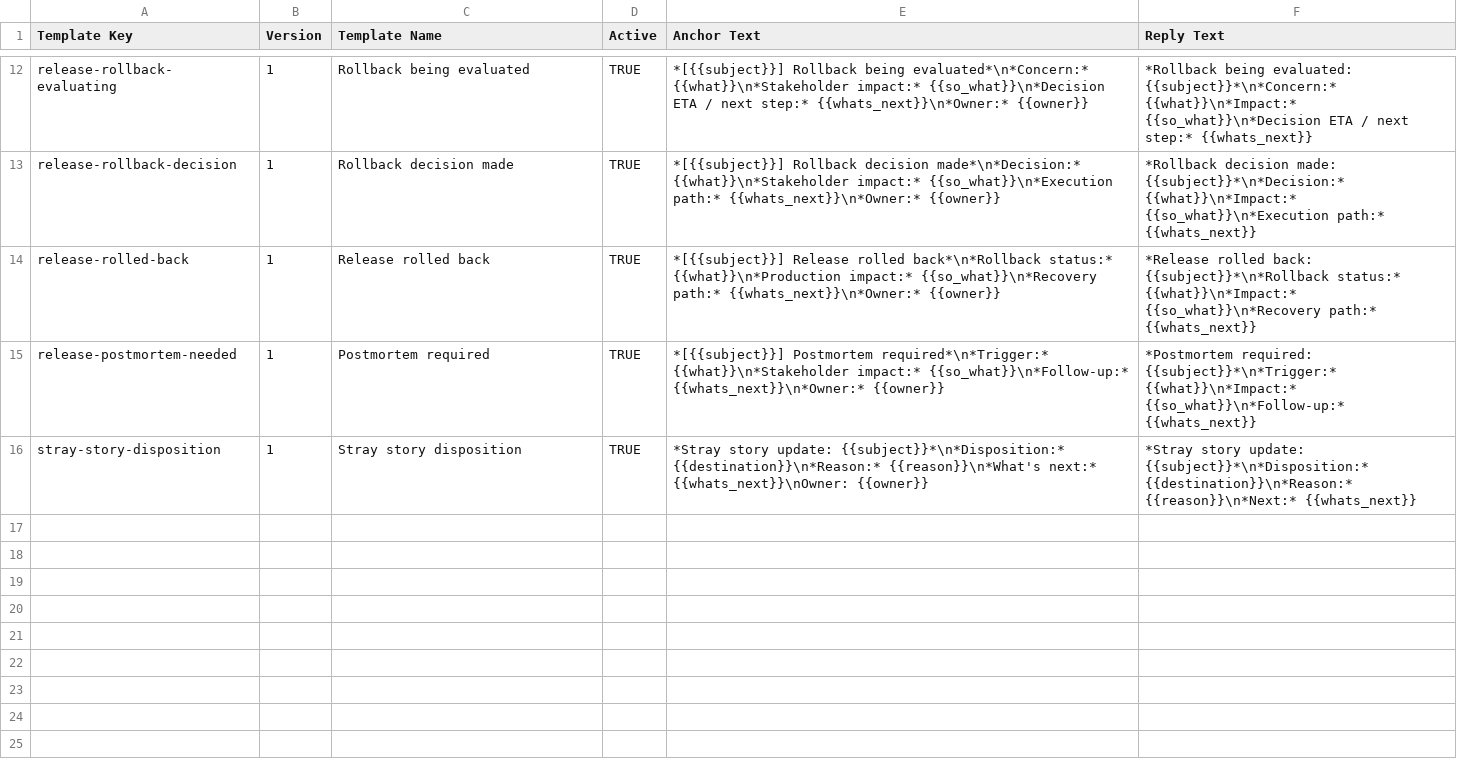
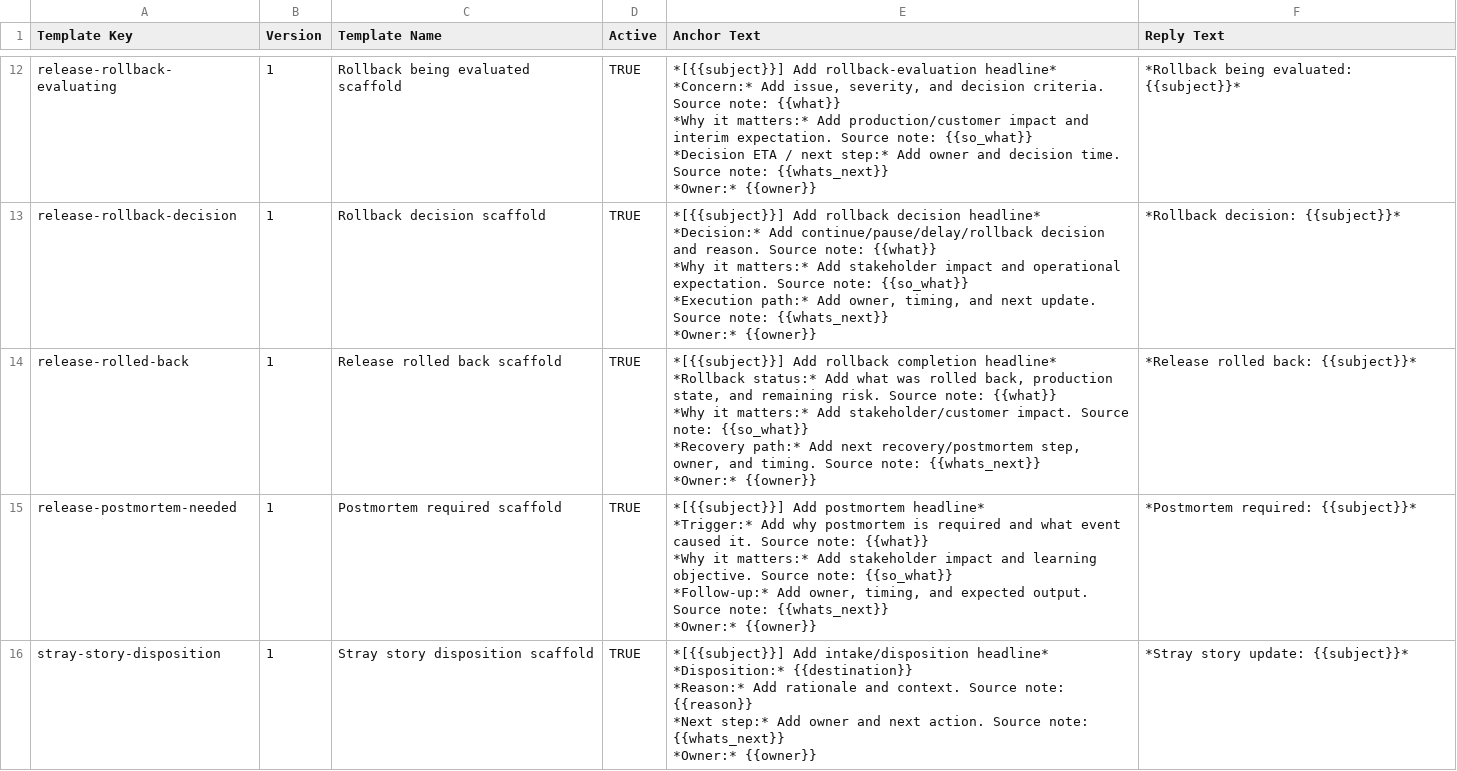
Before and after one commit to MidnightProject-MP/product-lifecycle-process, a CSV file: personal-assistant/schemas/registry-templates.csv, drawn as a sheet; only a part is shown, gaps mark what is left out; ↵ is a line break in a cell; the diff covers the shown part only; the diff names each change by its address in the sheet, - before the commit and + after, or states it on an @@ line.

```diff
--- a/personal-assistant/schemas/registry-templates.csv
+++ b/personal-assistant/schemas/registry-templates.csv
-C12 (Template Name): Rollback being evaluated
+C12 (Template Name): Rollback being evaluated scaffold
-E12 (Anchor Text): *[{{subject}}] Rollback being evaluated*\n*Concern:* {{what}}\n*Stakeholder impact:* {{so_what}}\n*Decision ETA / next step:* {{whats_next}}\n*Owner:* {{owner}}
+E12 (Anchor Text): *[{{subject}}] Add rollback-evaluation headline* ↵ *Concern:* Add issue, severity, and decision criteria. Source note: {{what}} ↵ *Why it matters:* Add production/customer impact and interim expectation. Source note: {{so_what}} ↵ *Decision ETA / next step:* Add owner and decision time. Source note: {{whats_next}} ↵ *Owner:* {{owner}}
-F12 (Reply Text): …being evaluated: {{subject}}*\n*Concern:* {{what}}\n*Impact:* {{so_what}}\n*Decision ETA / next step:* {{whats_next}}
+F12 (Reply Text): …being evaluated: {{subject}}*
-C13 (Template Name): Rollback decision made
+C13 (Template Name): Rollback decision scaffold
-E13 (Anchor Text): *[{{subject}}] Rollback decision made*\n*Decision:* {{what}}\n*Stakeholder impact:* {{so_what}}\n*Execution path:* {{whats_next}}\n*Owner:* {{owner}}
+E13 (Anchor Text): *[{{subject}}] Add rollback decision headline* ↵ *Decision:* Add continue/pause/delay/rollback decision and reason. Source note: {{what}} ↵ *Why it matters:* Add stakeholder impact and operational expectation. Source note: {{so_what}} ↵ *Execution path:* Add owner, timing, and next update. Source note: {{whats_next}} ↵ *Owner:* {{owner}}
-F13 (Reply Text): *Rollback decision made: {{subject}}*\n*Decision:* {{what}}\n*Impact:* {{so_what}}\n*Execution path:* {{whats_next}}
+F13 (Reply Text): *Rollback decision: {{subject}}*
-C14 (Template Name): Release rolled back
+C14 (Template Name): Release rolled back scaffold
-E14 (Anchor Text): *[{{subject}}] Release rolled back*\n*Rollback status:* {{what}}\n*Production impact:* {{so_what}}\n*Recovery path:* {{whats_next}}\n*Owner:* {{owner}}
+E14 (Anchor Text): *[{{subject}}] Add rollback completion headline* ↵ *Rollback status:* Add what was rolled back, production state, and remaining risk. Source note: {{what}} ↵ *Why it matters:* Add stakeholder/customer impact. Source note: {{so_what}} ↵ *Recovery path:* Add next recovery/postmortem step, owner, and timing. Source note: {{whats_next}} ↵ *Owner:* {{owner}}
-F14 (Reply Text): …rolled back: {{subject}}*\n*Rollback status:* {{what}}\n*Impact:* {{so_what}}\n*Recovery path:* {{whats_next}}
+F14 (Reply Text): …rolled back: {{subject}}*
-C15 (Template Name): Postmortem required
+C15 (Template Name): Postmortem required scaffold
-E15 (Anchor Text): *[{{subject}}] Postmortem required*\n*Trigger:* {{what}}\n*Stakeholder impact:* {{so_what}}\n*Follow-up:* {{whats_next}}\n*Owner:* {{owner}}
+E15 (Anchor Text): *[{{subject}}] Add postmortem headline* ↵ *Trigger:* Add why postmortem is required and what event caused it. Source note: {{what}} ↵ *Why it matters:* Add stakeholder impact and learning objective. Source note: {{so_what}} ↵ *Follow-up:* Add owner, timing, and expected output. Source note: {{whats_next}} ↵ *Owner:* {{owner}}
-F15 (Reply Text): *Postmortem required: {{subject}}*\n*Trigger:* {{what}}\n*Impact:* {{so_what}}\n*Follow-up:* {{whats_next}}
+F15 (Reply Text): *Postmortem required: {{subject}}*
-C16 (Template Name): Stray story disposition
+C16 (Template Name): Stray story disposition scaffold
-E16 (Anchor Text): *Stray story update: {{subject}}*\n*Disposition:* {{destination}}\n*Reason:* {{reason}}\n*What's next:* {{whats_next}}\nOwner: {{owner}}
+E16 (Anchor Text): *[{{subject}}] Add intake/disposition headline* ↵ *Disposition:* {{destination}} ↵ *Reason:* Add rationale and context. Source note: {{reason}} ↵ *Next step:* Add owner and next action. Source note: {{whats_next}} ↵ *Owner:* {{owner}}
-F16 (Reply Text): …story update: {{subject}}*\n*Disposition:* {{destination}}\n*Reason:* {{reason}}\n*Next:* {{whats_next}}
+F16 (Reply Text): …story update: {{subject}}*
```
Also changed, not shown: 30 edited cells elsewhere in this file, personal-assistant/schemas/hub-flow-state.csv, personal-assistant/schemas/registry-settings.csv, 26 other files.
